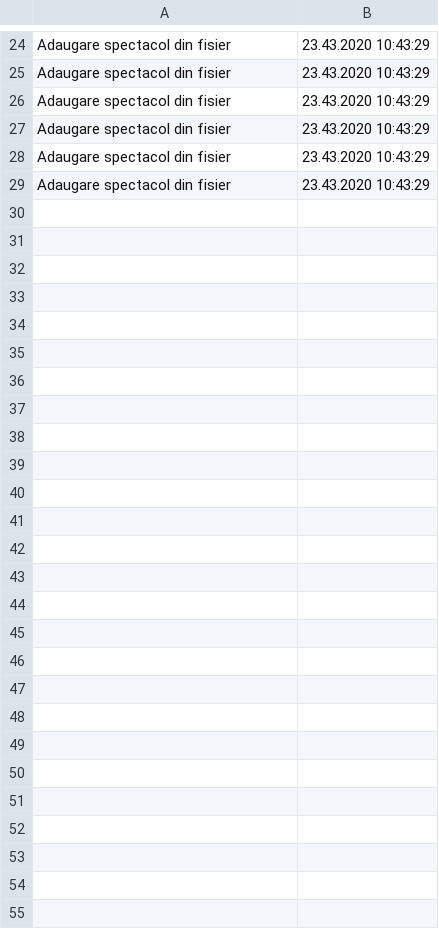
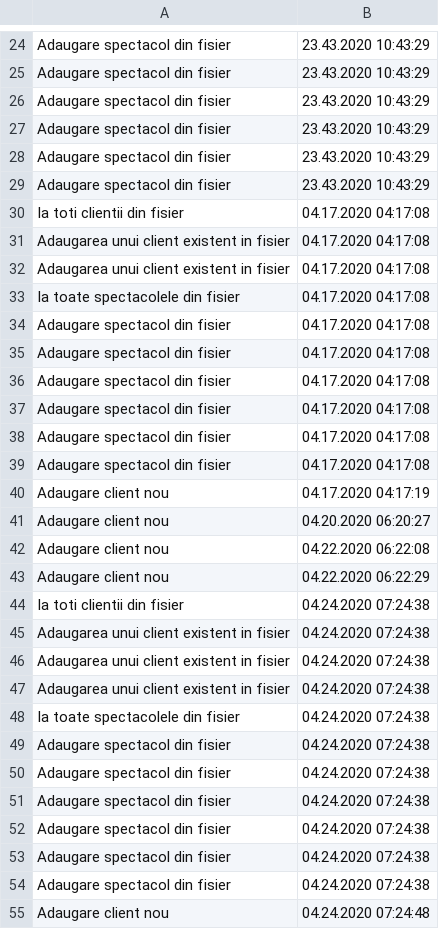
Before and after one commit to andreeastnc/teme-pao, a CSV file: serviciu-audit.csv, drawn as a sheet; only a part is shown, gaps mark what is left out.

```diff
--- a/serviciu-audit.csv
+++ b/serviciu-audit.csv
@@ -29 +29,27 @@ Adaugare spectacol din fisier,23.43.2020 10:43:29
 Adaugare spectacol din fisier,23.43.2020 10:43:29
+Ia toti clientii din fisier,04.17.2020 04:17:08
+Adaugarea unui client existent in fisier,04.17.2020 04:17:08
+Adaugarea unui client existent in fisier,04.17.2020 04:17:08
+Ia toate spectacolele din fisier,04.17.2020 04:17:08
+Adaugare spectacol din fisier,04.17.2020 04:17:08
+Adaugare spectacol din fisier,04.17.2020 04:17:08
+Adaugare spectacol din fisier,04.17.2020 04:17:08
+Adaugare spectacol din fisier,04.17.2020 04:17:08
+Adaugare spectacol din fisier,04.17.2020 04:17:08
+Adaugare spectacol din fisier,04.17.2020 04:17:08
+Adaugare client nou,04.17.2020 04:17:19
+Adaugare client nou,04.20.2020 06:20:27
+Adaugare client nou,04.22.2020 06:22:08
+Adaugare client nou,04.22.2020 06:22:29
+Ia toti clientii din fisier,04.24.2020 07:24:38
+Adaugarea unui client existent in fisier,04.24.2020 07:24:38
+Adaugarea unui client existent in fisier,04.24.2020 07:24:38
+Adaugarea unui client existent in fisier,04.24.2020 07:24:38
+Ia toate spectacolele din fisier,04.24.2020 07:24:38
+Adaugare spectacol din fisier,04.24.2020 07:24:38
+Adaugare spectacol din fisier,04.24.2020 07:24:38
+Adaugare spectacol din fisier,04.24.2020 07:24:38
+Adaugare spectacol din fisier,04.24.2020 07:24:38
+Adaugare spectacol din fisier,04.24.2020 07:24:38
+Adaugare spectacol din fisier,04.24.2020 07:24:38
+Adaugare client nou,04.24.2020 07:24:48
```
Also changed, not shown: 9 other files.
